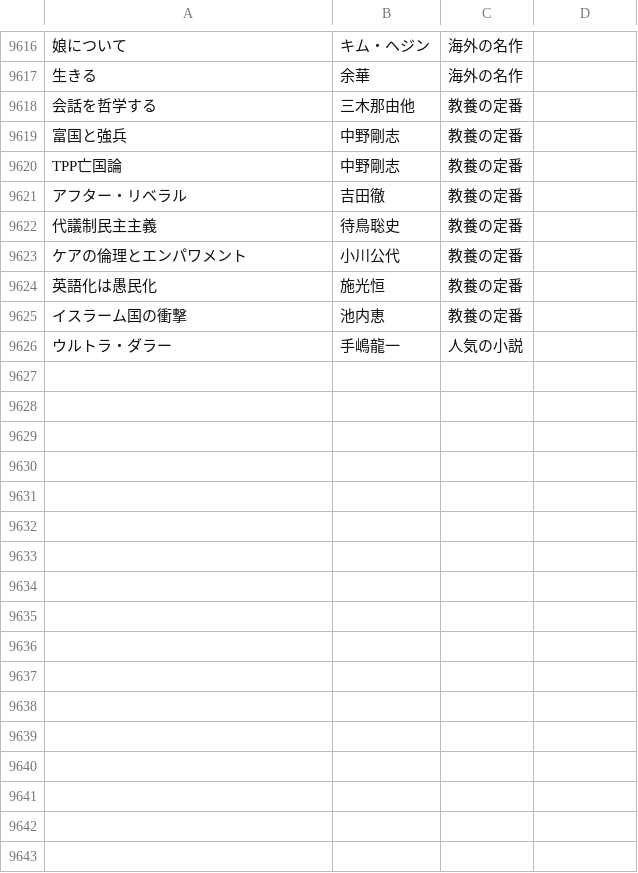
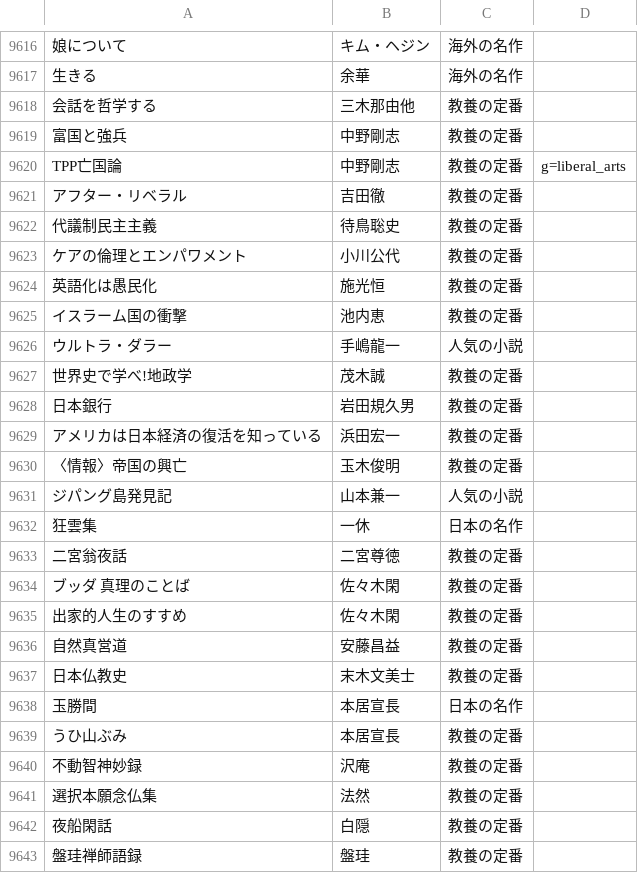
Before and after one commit to bxwcoder/naniyomu, a TSV file: data/catalog/candidates.tsv, drawn as a sheet; only a part is shown, gaps mark what is left out; the diff names each change by its address in the sheet, - before the commit and + after, or states it on an @@ line.

```diff
--- a/data/catalog/candidates.tsv
+++ b/data/catalog/candidates.tsv
-D9620: (empty)
+D9620: g=liberal_arts
+row 9627: 世界史で学べ!地政学 | 茂木誠 | 教養の定番
+row 9628: 日本銀行 | 岩田規久男 | 教養の定番
+row 9629: アメリカは日本経済の復活を知っている | 浜田宏一 | 教養の定番
+row 9630: 〈情報〉帝国の興亡 | 玉木俊明 | 教養の定番
+row 9631: ジパング島発見記 | 山本兼一 | 人気の小説
+row 9632: 狂雲集 | 一休 | 日本の名作
+row 9633: 二宮翁夜話 | 二宮尊徳 | 教養の定番
+row 9634: ブッダ 真理のことば | 佐々木閑 | 教養の定番
+row 9635: 出家的人生のすすめ | 佐々木閑 | 教養の定番
+row 9636: 自然真営道 | 安藤昌益 | 教養の定番
+row 9637: 日本仏教史 | 末木文美士 | 教養の定番
+row 9638: 玉勝間 | 本居宣長 | 日本の名作
+row 9639: うひ山ぶみ | 本居宣長 | 教養の定番
+row 9640: 不動智神妙録 | 沢庵 | 教養の定番
+row 9641: 選択本願念仏集 | 法然 | 教養の定番
+row 9642: 夜船閑話 | 白隠 | 教養の定番
+row 9643: 盤珪禅師語録 | 盤珪 | 教養の定番
```
